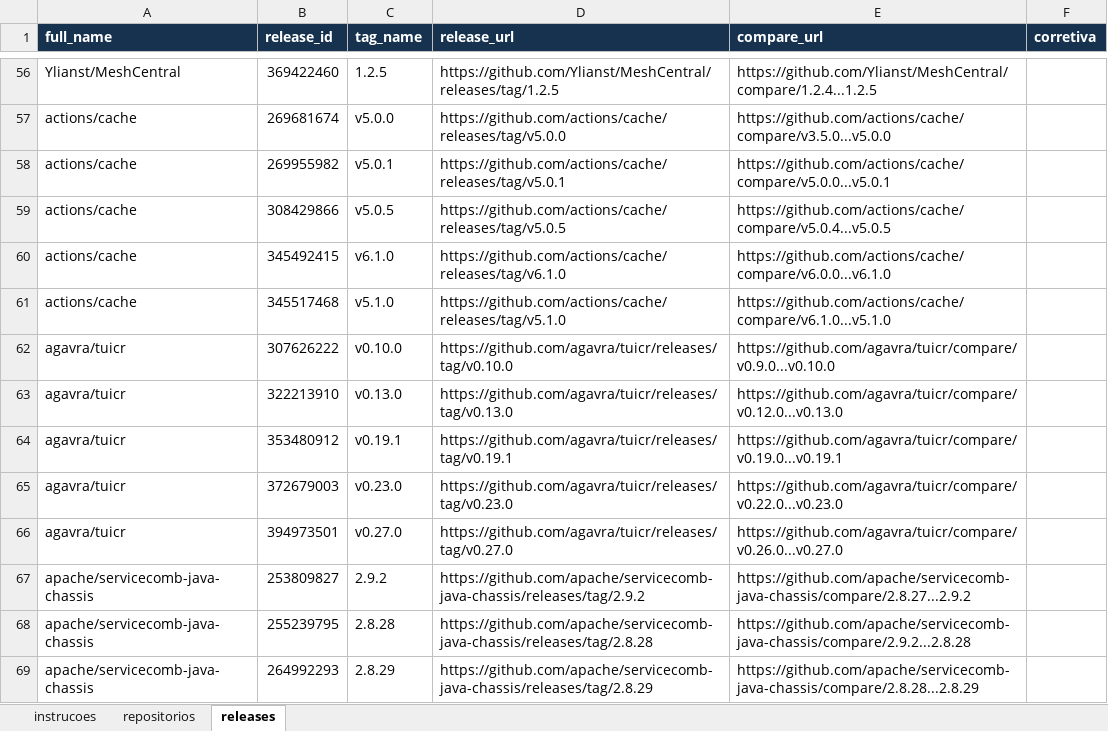
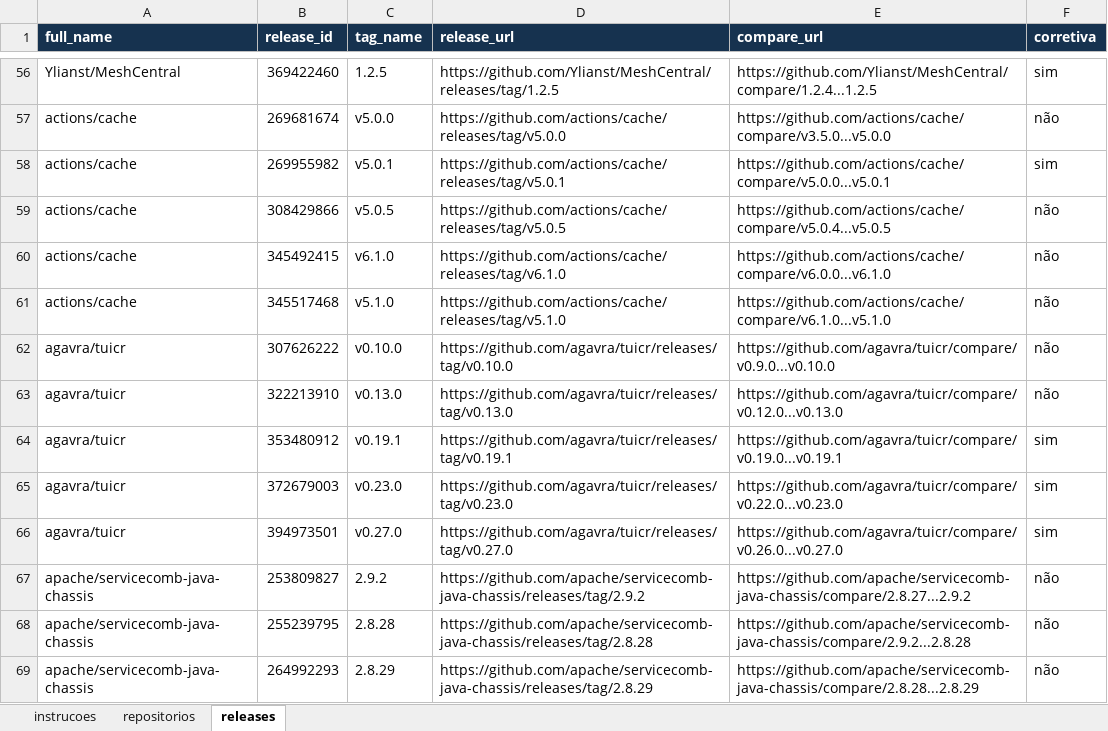
Before and after one commit to PedroMaiaAlves/lab-experimentacao-software, an Excel workbook: Lab03/data/amostra_ouro_s02/rotulos/rotulos_C.xlsx, sheet releases, drawn as a sheet; only a part is shown, gaps mark what is left out; values as stored, in another font and other column widths than the file's, no borders; the diff covers the shown part only; the diff names each change by its address in the sheet, - before the commit and + after, or states it on an @@ line.

Commit message:
Conclui rotulagem independente C da amostra-ouro S02
Valida 60 repositorios e 300 releases; preserva identificadores, URLs, abas, estilos e listas. Registra origem humana declarada pelo avaliador e hashes SHA-256.

```diff
--- a/Lab03/data/amostra_ouro_s02/rotulos/rotulos_C.xlsx (sheet releases)
+++ b/Lab03/data/amostra_ouro_s02/rotulos/rotulos_C.xlsx (sheet releases)
-F56 (corretiva): (empty)
+F56 (corretiva): sim
-F57 (corretiva): (empty)
+F57 (corretiva): não
-F58 (corretiva): (empty)
+F58 (corretiva): sim
-F59:F63 (corretiva): (empty)
+F59:F63 (corretiva): não
-F64:F66 (corretiva): (empty)
+F64:F66 (corretiva): sim
-F67:F69 (corretiva): (empty)
+F67:F69 (corretiva): não
```
Also changed, not shown: 286 edited cells elsewhere in this sheet, sheet repositorios, 1 other file.
